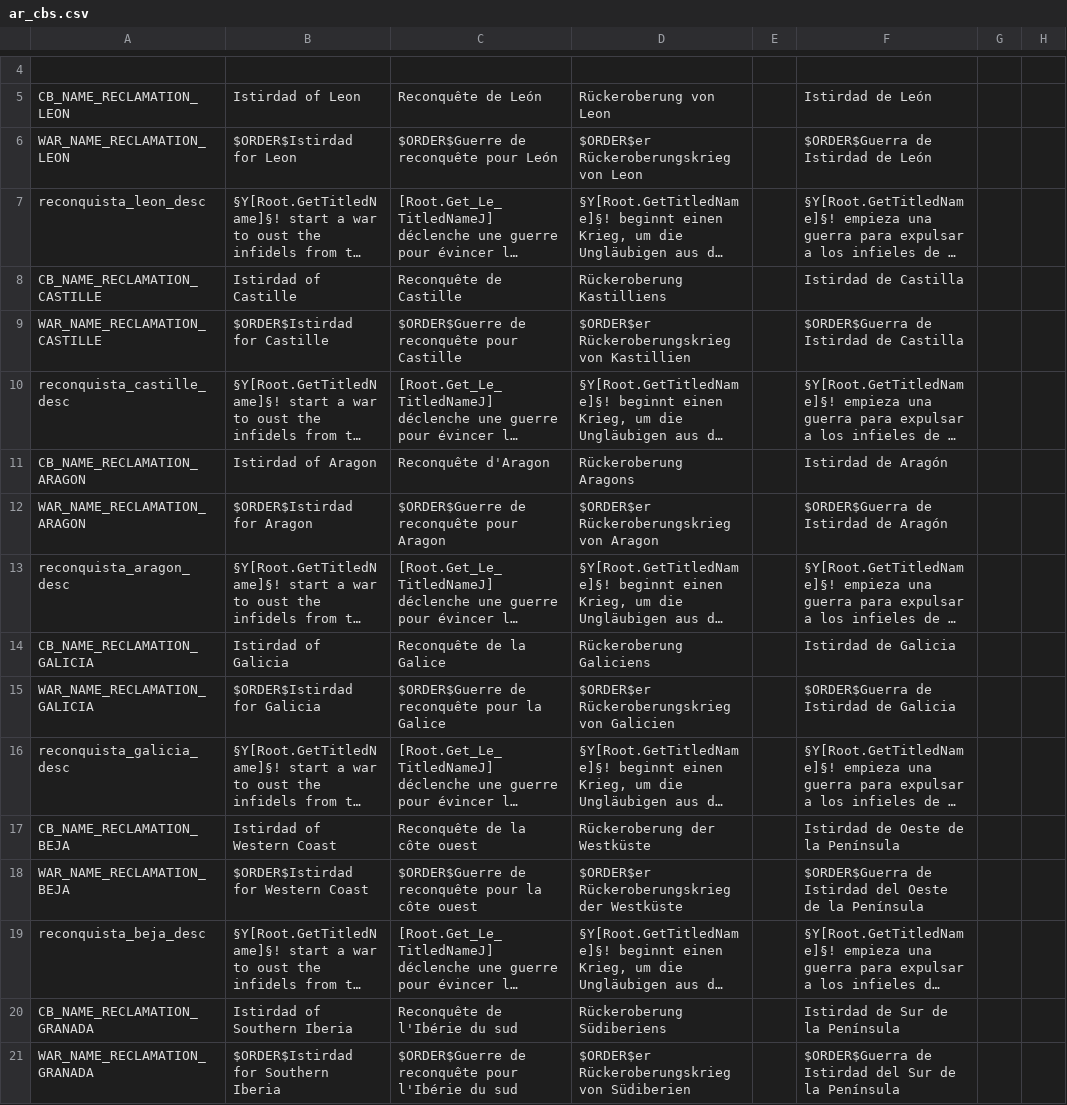
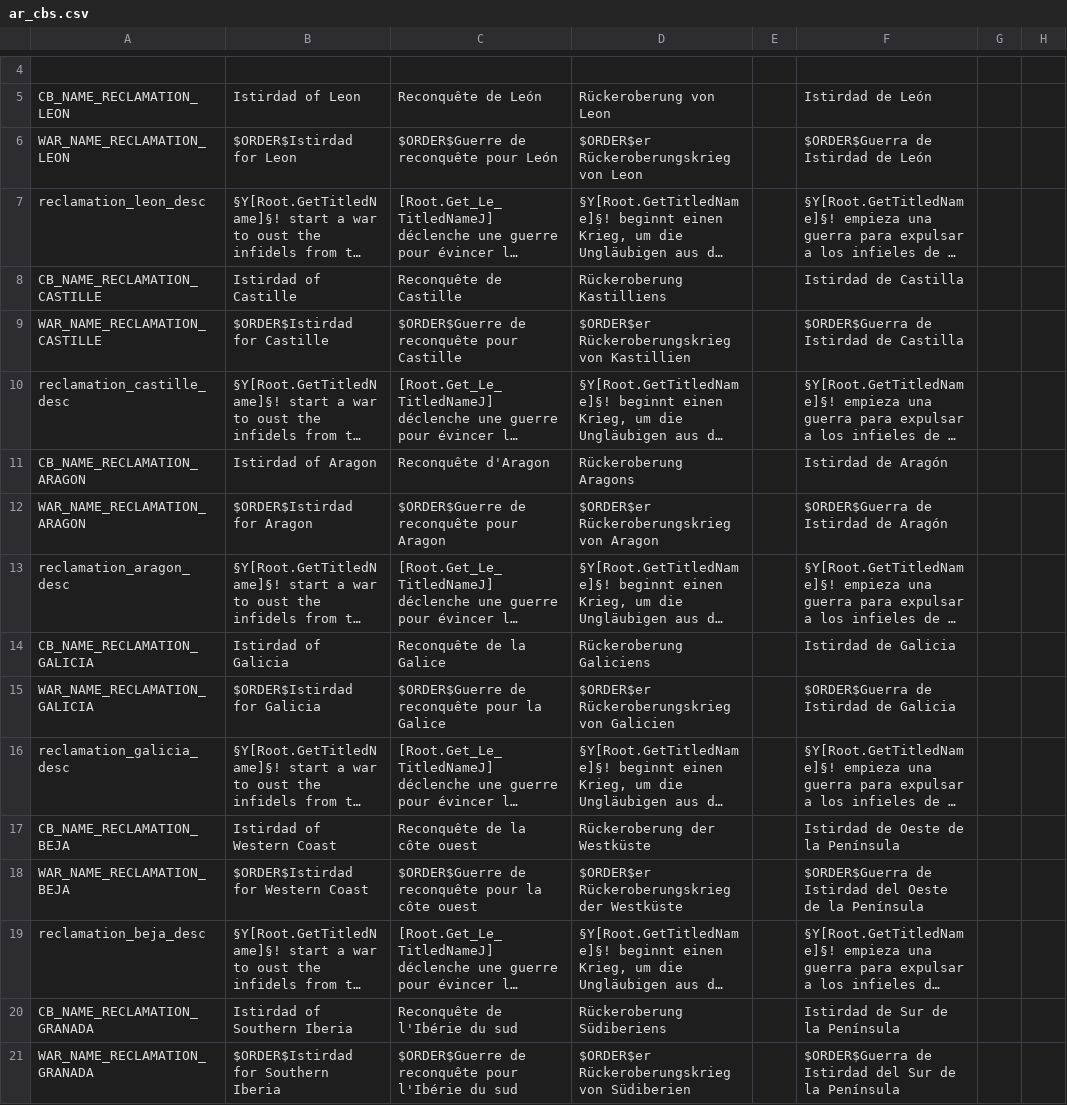
Before and after one commit to Archidemos/extradecisions, a CSV file: localisation/ar_cbs.csv, drawn as a sheet; only a part is shown, gaps mark what is left out; long unchanged cells end in …; the diff covers the shown part only; the diff names each change by its address in the sheet, - before the commit and + after, or states it on an @@ line.

Commit message:
few more fixes about the Muslim Reclamation

```diff
--- a/localisation/ar_cbs.csv
+++ b/localisation/ar_cbs.csv
-A7: reconquista_leon_desc
+A7: reclamation_leon_desc
-A10: reconquista_castille_desc
+A10: reclamation_castille_desc
-A13: reconquista_aragon_desc
+A13: reclamation_aragon_desc
-A16: reconquista_galicia_desc
+A16: reclamation_galicia_desc
-A19: reconquista_beja_desc
+A19: reclamation_beja_desc
```
Also changed, not shown: 4 edited cells elsewhere in this file, 5 other files.
